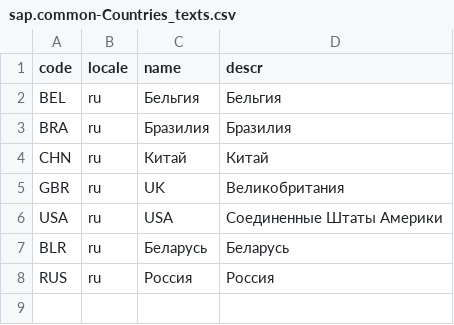
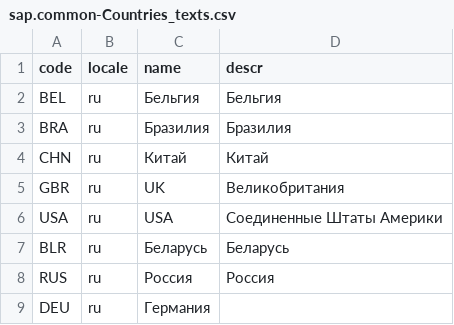
Before and after one commit to crazio/address-book, a CSV file: db/csv/sap.common-Countries_texts.csv, drawn as a sheet; the diff names each change by its address in the sheet, - before the commit and + after, or states it on an @@ line.

```diff
--- a/db/csv/sap.common-Countries_texts.csv
+++ b/db/csv/sap.common-Countries_texts.csv
+row 9: DEU | ru | Германия
```
Also changed, not shown: 8 other files.
